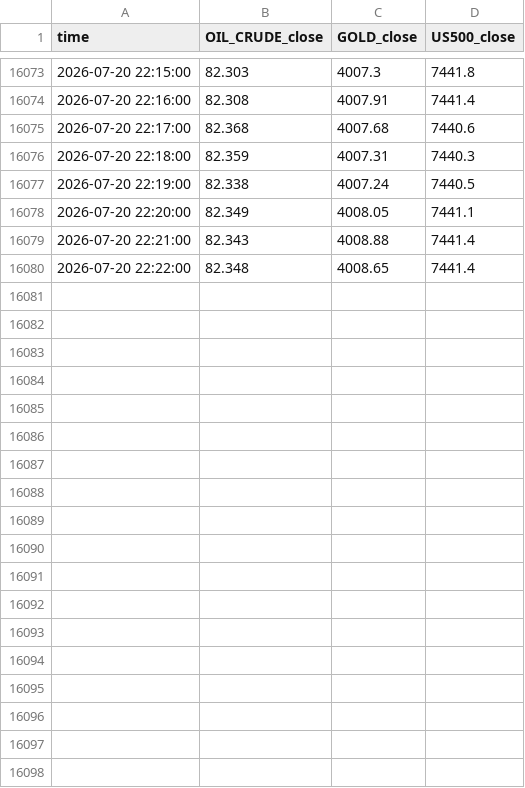
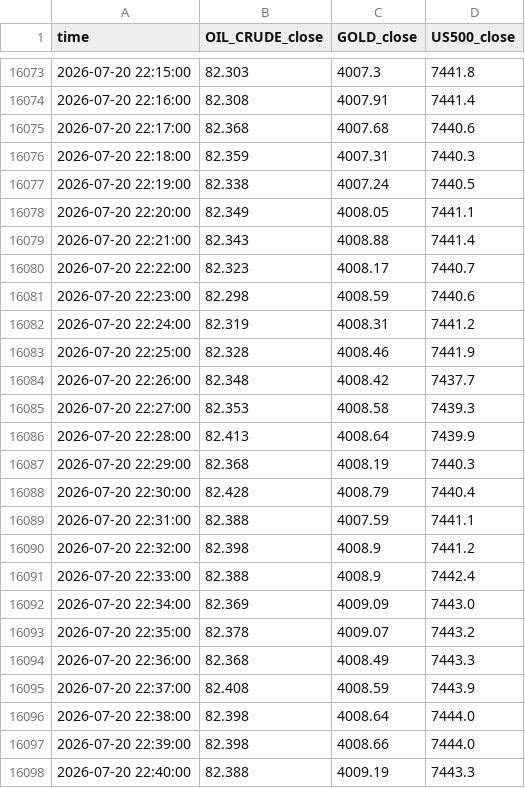
Before and after one commit to Stijnknoop/Multi-Asset-Networked-Trend-Risk-Assessment, a CSV file: data/processed/master_market_data.csv, drawn as a sheet; only a part is shown, gaps mark what is left out; the diff covers the shown part only.

```diff
--- a/data/processed/master_market_data.csv
+++ b/data/processed/master_market_data.csv
@@ -16079,2 +16079,20 @@ time,OIL_CRUDE_close,GOLD_close,US500_close
 2026-07-20 22:21:00,82.343,4008.88,7441.4
-2026-07-20 22:22:00,82.348,4008.65,7441.4
+2026-07-20 22:22:00,82.323,4008.17,7440.7
+2026-07-20 22:23:00,82.298,4008.59,7440.6
+2026-07-20 22:24:00,82.319,4008.31,7441.2
+2026-07-20 22:25:00,82.328,4008.46,7441.9
+2026-07-20 22:26:00,82.348,4008.42,7437.7
+2026-07-20 22:27:00,82.353,4008.58,7439.3
+2026-07-20 22:28:00,82.413,4008.64,7439.9
+2026-07-20 22:29:00,82.368,4008.19,7440.3
+2026-07-20 22:30:00,82.428,4008.79,7440.4
+2026-07-20 22:31:00,82.388,4007.59,7441.1
+2026-07-20 22:32:00,82.398,4008.9,7441.2
+2026-07-20 22:33:00,82.388,4008.9,7442.4
+2026-07-20 22:34:00,82.369,4009.09,7443.0
+2026-07-20 22:35:00,82.378,4009.07,7443.2
+2026-07-20 22:36:00,82.368,4008.49,7443.3
+2026-07-20 22:37:00,82.408,4008.59,7443.9
+2026-07-20 22:38:00,82.398,4008.64,7444.0
+2026-07-20 22:39:00,82.398,4008.66,7444.0
+2026-07-20 22:40:00,82.388,4009.19,7443.3
```
Also changed, not shown: 21 added rows elsewhere in this file, 4 other files.
